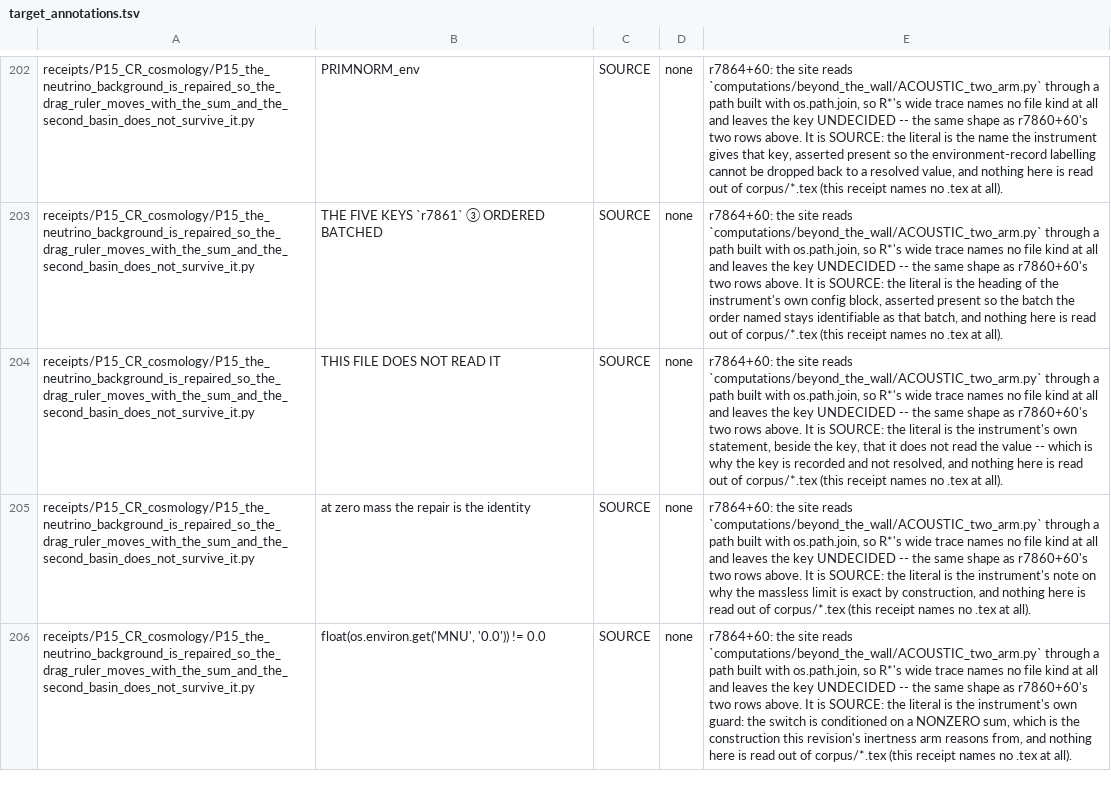
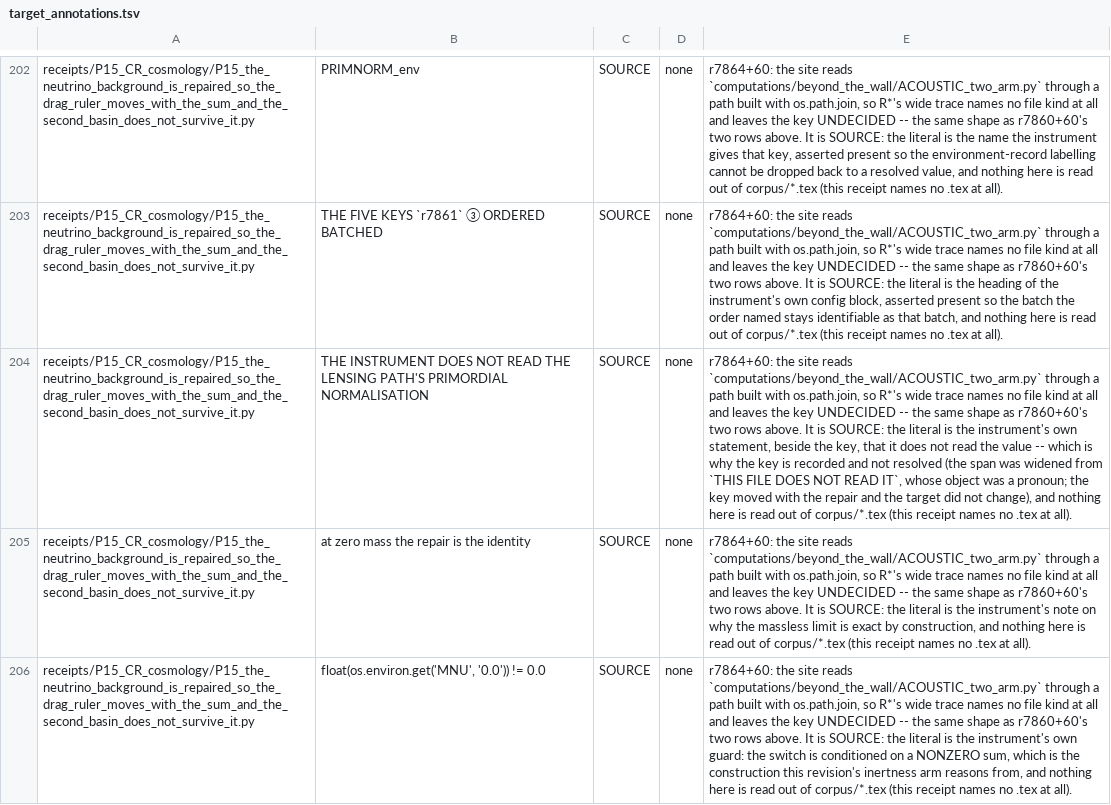
Before and after one commit to daryljanzen/shadow-of-existence, a TSV file: corpus/target_annotations.tsv, drawn as a sheet; only a part is shown, gaps mark what is left out; the diff names each change by its address in the sheet, - before the commit and + after, or states it on an @@ line.

```diff
--- a/corpus/target_annotations.tsv
+++ b/corpus/target_annotations.tsv
-B204: THIS FILE DOES NOT READ IT
+B204: THE INSTRUMENT DOES NOT READ THE LENSING PATH'S PRIMORDIAL NORMALISATION
-E204: …and not resolved, and nothing…
+E204: …and not resolved (the span was widened from `THIS FILE DOES NOT READ IT`, whose object was a pronoun; the key moved with the repair and the target did not change), and nothing…
```
Also changed, not shown: 3 other files.
